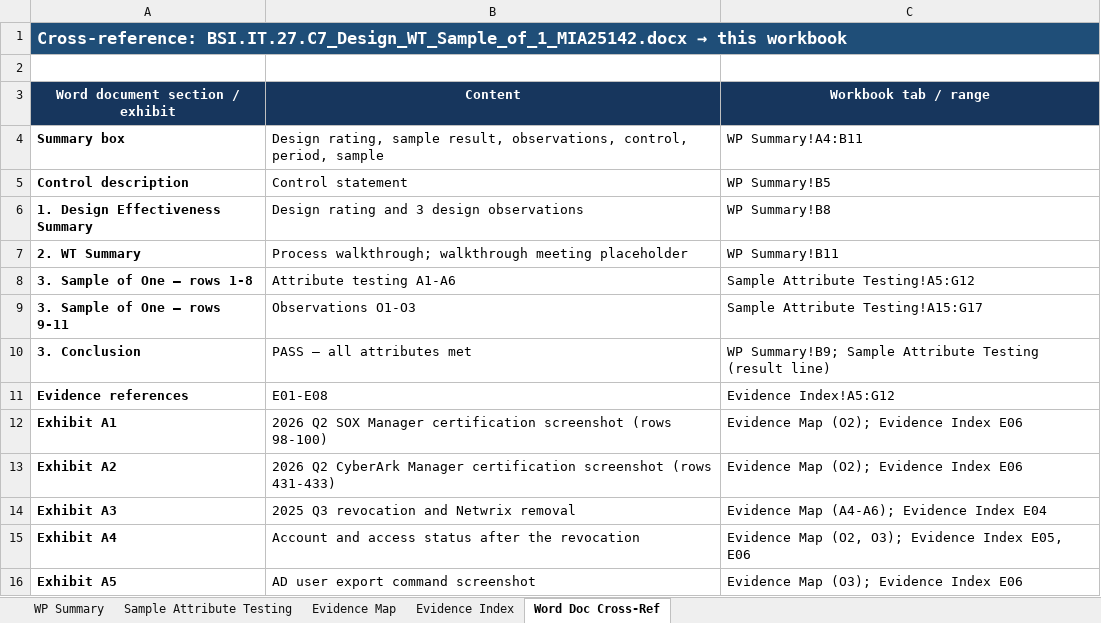
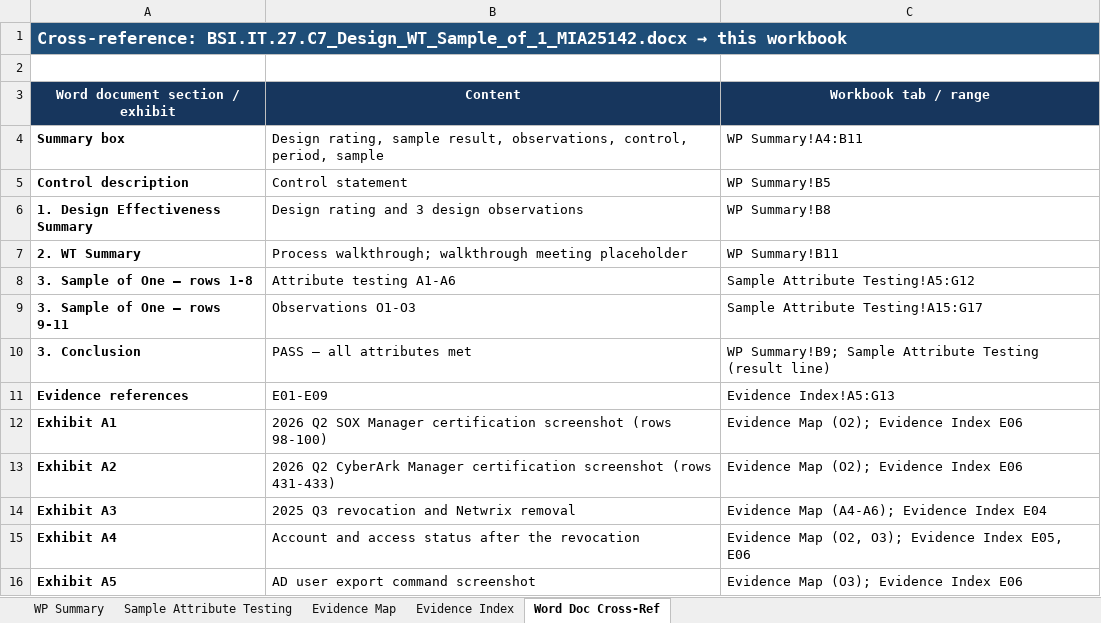
Before and after one commit to edwardfive-prog/Control-Testing-, an Excel workbook: BSI.IT.27.C7_Sample_of_1_MIA25142_Workpaper.xlsx, sheet Word Doc Cross-Ref, drawn as a sheet; values as stored, in another font and other column widths than the file's, no borders; the diff names each change by its address in the sheet, - before the commit and + after, or states it on an @@ line.

```diff
--- a/BSI.IT.27.C7_Sample_of_1_MIA25142_Workpaper.xlsx (sheet Word Doc Cross-Ref)
+++ b/BSI.IT.27.C7_Sample_of_1_MIA25142_Workpaper.xlsx (sheet Word Doc Cross-Ref)
-B11 (Content): E01-E08
+B11 (Content): E01-E09
-C11 (Workbook tab / range): Evidence Index!A5:G12
+C11 (Workbook tab / range): Evidence Index!A5:G13
```
Also changed, not shown: sheet Evidence Index, 1 other file.
